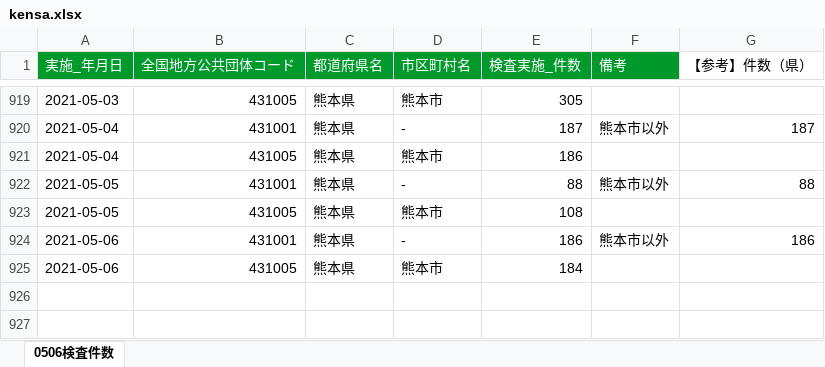
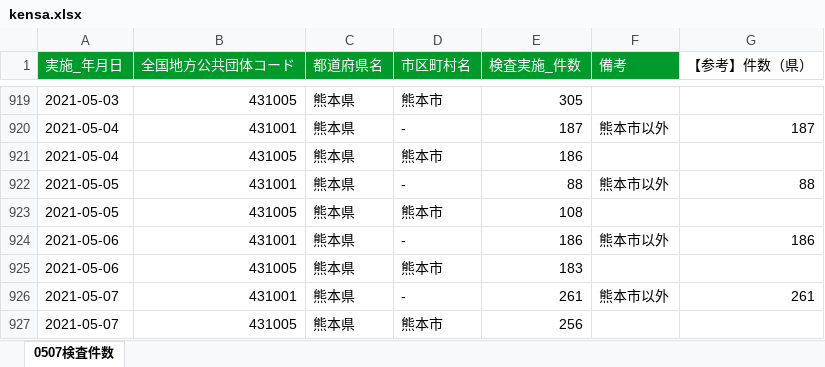
Before and after one commit to makoragi/kumamoto-covid19, an Excel workbook: kensa.xlsx, sheet 0507検査件数, drawn as a sheet; only a part is shown, gaps mark what is left out; values as stored, in another font and other column widths than the file's, no borders; the diff names each change by its address in the sheet, - before the commit and + after, or states it on an @@ line.

```diff
--- a/kensa.xlsx (sheet 0507検査件数)
+++ b/kensa.xlsx (sheet 0507検査件数)
-sheet tab: 0506検査件数
+sheet tab: 0507検査件数
-E925 (検査実施_件数): 184
+E925 (検査実施_件数): 183
+row 926: 2021-05-07 | 431001 | 熊本県 | - | 261 | 熊本市以外 | 261
+row 927: 2021-05-07 | 431005 | 熊本県 | 熊本市 | 256
```
Also changed, not shown: kanja.xlsx, 1 other file.
